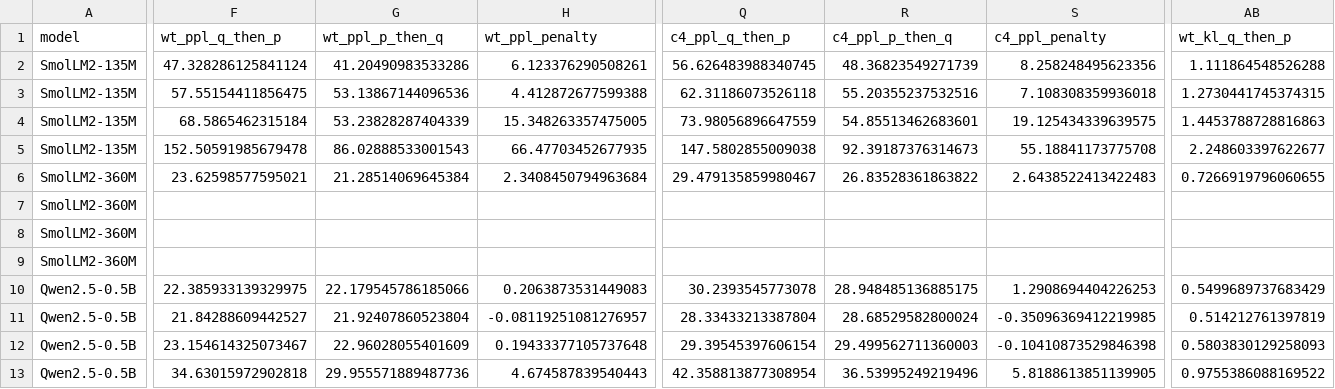
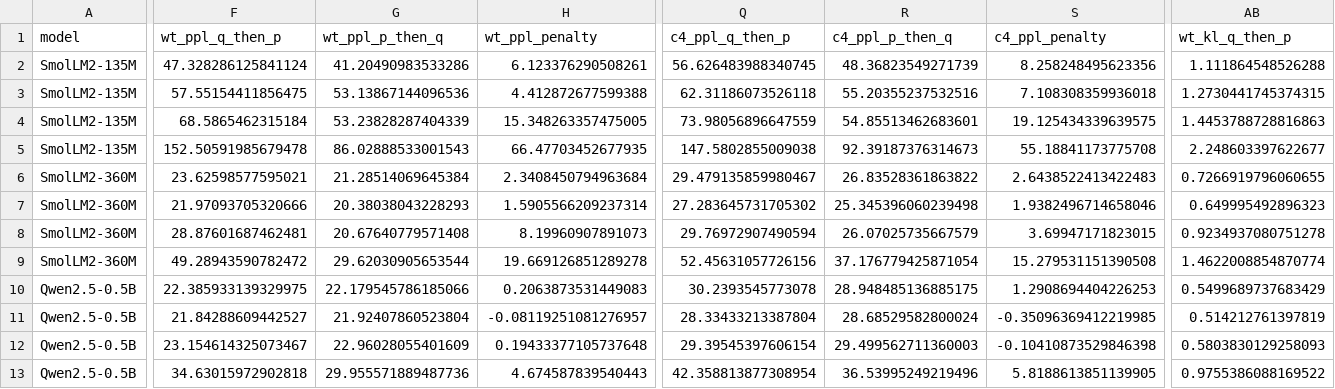
Before and after one commit to martin-cousseau/esann2027-compose, a CSV file: reports/analysis/e3_mechanism.csv, drawn as a sheet; only a part is shown, gaps mark what is left out; the diff covers the shown part only; the diff names each change by its address in the sheet, - before the commit and + after, or states it on an @@ line.

```diff
--- a/reports/analysis/e3_mechanism.csv
+++ b/reports/analysis/e3_mechanism.csv
-F7 (wt_ppl_q_then_p): (empty)
+F7 (wt_ppl_q_then_p): 21.97093705320666
-G7 (wt_ppl_p_then_q): (empty)
+G7 (wt_ppl_p_then_q): 20.38038043228293
-H7 (wt_ppl_penalty): (empty)
+H7 (wt_ppl_penalty): 1.5905566209237314
-Q7 (c4_ppl_q_then_p): (empty)
+Q7 (c4_ppl_q_then_p): 27.283645731705302
-R7 (c4_ppl_p_then_q): (empty)
+R7 (c4_ppl_p_then_q): 25.345396060239498
-S7 (c4_ppl_penalty): (empty)
+S7 (c4_ppl_penalty): 1.9382496714658046
-AB7 (wt_kl_q_then_p): (empty)
+AB7 (wt_kl_q_then_p): 0.649995492896323
-F8 (wt_ppl_q_then_p): (empty)
+F8 (wt_ppl_q_then_p): 28.87601687462481
-G8 (wt_ppl_p_then_q): (empty)
+G8 (wt_ppl_p_then_q): 20.67640779571408
-H8 (wt_ppl_penalty): (empty)
+H8 (wt_ppl_penalty): 8.19960907891073
-Q8 (c4_ppl_q_then_p): (empty)
+Q8 (c4_ppl_q_then_p): 29.76972907490594
-R8 (c4_ppl_p_then_q): (empty)
+R8 (c4_ppl_p_then_q): 26.07025735667579
-S8 (c4_ppl_penalty): (empty)
+S8 (c4_ppl_penalty): 3.69947171823015
-AB8 (wt_kl_q_then_p): (empty)
+AB8 (wt_kl_q_then_p): 0.9234937080751278
-F9 (wt_ppl_q_then_p): (empty)
+F9 (wt_ppl_q_then_p): 49.28943590782472
-G9 (wt_ppl_p_then_q): (empty)
+G9 (wt_ppl_p_then_q): 29.62030905653544
-H9 (wt_ppl_penalty): (empty)
+H9 (wt_ppl_penalty): 19.669126851289278
-Q9 (c4_ppl_q_then_p): (empty)
+Q9 (c4_ppl_q_then_p): 52.45631057726156
-R9 (c4_ppl_p_then_q): (empty)
+R9 (c4_ppl_p_then_q): 37.176779425871054
-S9 (c4_ppl_penalty): (empty)
+S9 (c4_ppl_penalty): 15.279531151390508
-AB9 (wt_kl_q_then_p): (empty)
+AB9 (wt_kl_q_then_p): 1.4622008854870774
```
Also changed, not shown: 6 edited cells elsewhere in this file, reports/analysis/e8_layer_error_vs_kl_states.csv, reports/analysis/fp16_vs_fp32.csv, 49 other files.
